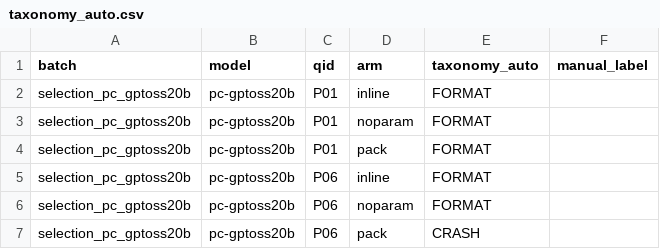
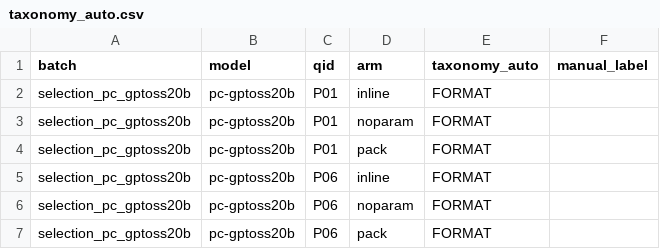
Before and after one commit to stredevirad/kerala-flood-gis-agent, a CSV file: results/summary/model_selection/pc-gptoss20b/taxonomy_auto.csv, drawn as a sheet.

```diff
--- a/results/summary/model_selection/pc-gptoss20b/taxonomy_auto.csv
+++ b/results/summary/model_selection/pc-gptoss20b/taxonomy_auto.csv
@@ -6,2 +6,2 @@ selection_pc_gptoss20b,pc-gptoss20b,P06,inline,FORMAT,
 selection_pc_gptoss20b,pc-gptoss20b,P06,noparam,FORMAT,
-selection_pc_gptoss20b,pc-gptoss20b,P06,pack,CRASH,
+selection_pc_gptoss20b,pc-gptoss20b,P06,pack,FORMAT,
```
Also changed, not shown: results/summary/model_selection/pc-gptoss20b/per_run.csv, results/summary/model_selection/pc-qwen35-9b/per_run.csv, 11 other files.
